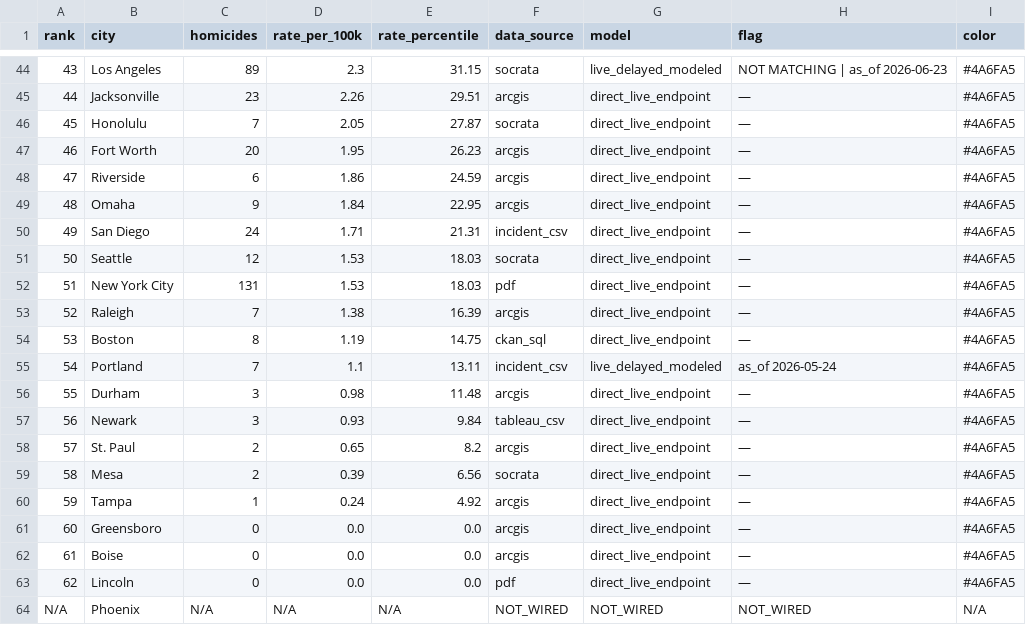
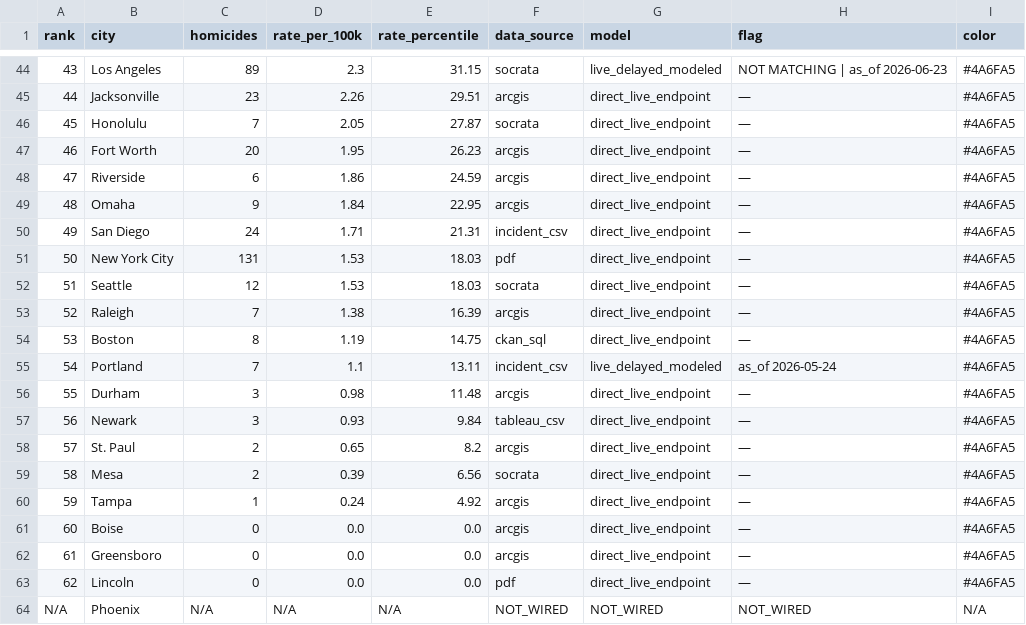
Before and after one commit to ro00archworkall/homicide_tracker, a CSV file: src/data/city_data.csv, drawn as a sheet; only a part is shown, gaps mark what is left out.

```diff
--- a/src/data/city_data.csv
+++ b/src/data/city_data.csv
@@ -50,4 +50,4 @@ rank,city,homicides,rate_per_100k,rate_percentile,data_source,model,flag,color
 49,San Diego,24,1.71,21.31,incident_csv,direct_live_endpoint,—,#4A6FA5
-50,Seattle,12,1.53,18.03,socrata,direct_live_endpoint,—,#4A6FA5
-51,New York City,131,1.53,18.03,pdf,direct_live_endpoint,—,#4A6FA5
+50,New York City,131,1.53,18.03,pdf,direct_live_endpoint,—,#4A6FA5
+51,Seattle,12,1.53,18.03,socrata,direct_live_endpoint,—,#4A6FA5
 52,Raleigh,7,1.38,16.39,arcgis,direct_live_endpoint,—,#4A6FA5
@@ -60,4 +60,4 @@ rank,city,homicides,rate_per_100k,rate_percentile,data_source,model,flag,color
 59,Tampa,1,0.24,4.92,arcgis,direct_live_endpoint,—,#4A6FA5
-60,Greensboro,0,0.0,0.0,arcgis,direct_live_endpoint,—,#4A6FA5
-61,Boise,0,0.0,0.0,arcgis,direct_live_endpoint,—,#4A6FA5
+60,Boise,0,0.0,0.0,arcgis,direct_live_endpoint,—,#4A6FA5
+61,Greensboro,0,0.0,0.0,arcgis,direct_live_endpoint,—,#4A6FA5
 62,Lincoln,0,0.0,0.0,pdf,direct_live_endpoint,—,#4A6FA5
```
Also changed, not shown: 1 other file.
